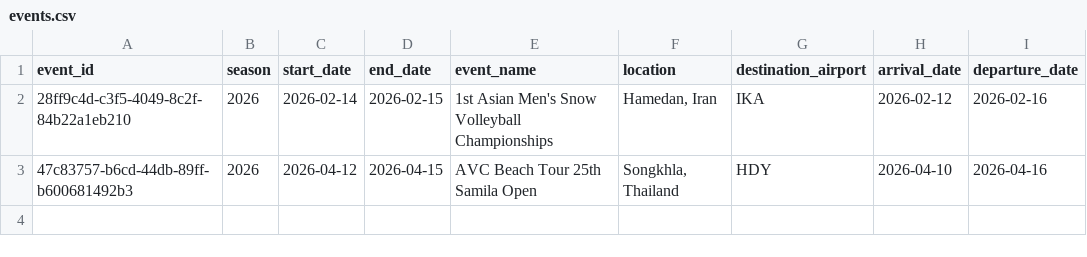
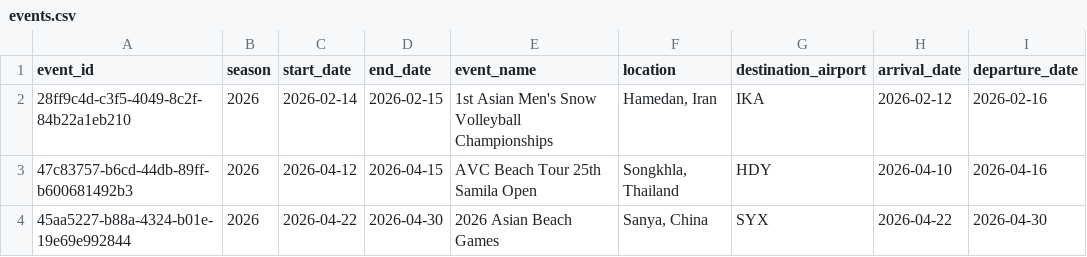
Before and after one commit to avcbeach/referee-database, a CSV file: data/events.csv, drawn as a sheet; the diff names each change by its address in the sheet, - before the commit and + after, or states it on an @@ line.

Commit message:
Update events.csv via referee app

```diff
--- a/data/events.csv
+++ b/data/events.csv
+row 4: 45aa5227-b88a-4324-b01e-19e69e992844 | 2026 | 2026-04-22 | 2026-04-30 | 2026 Asian Beach Games | Sanya, China | SYX | 2026-04-22 | 2026-04-30
```
